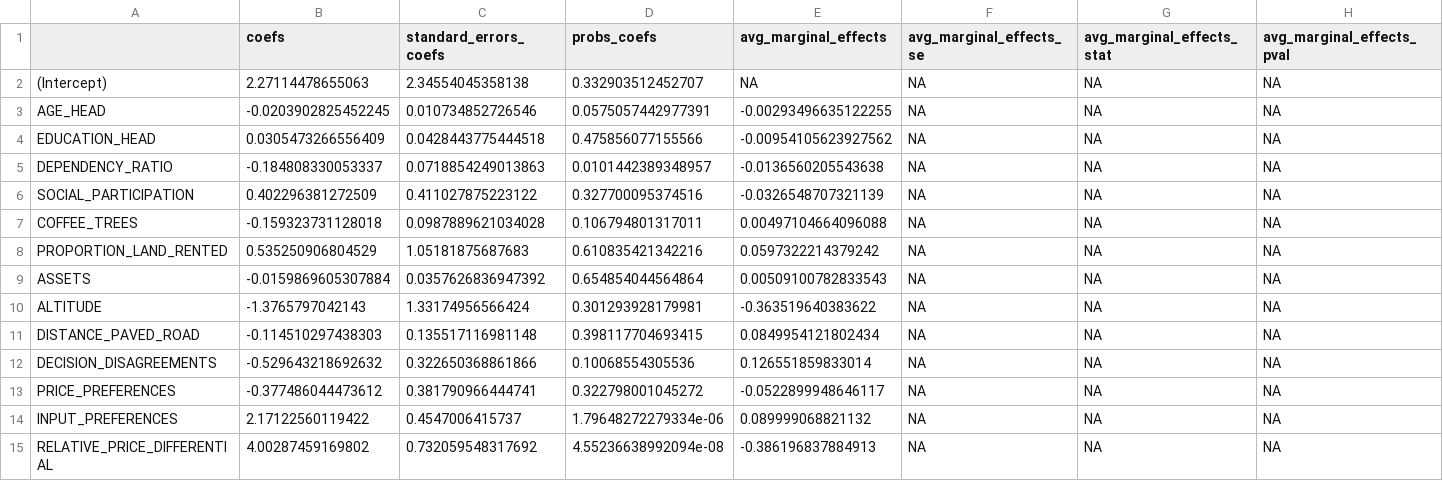
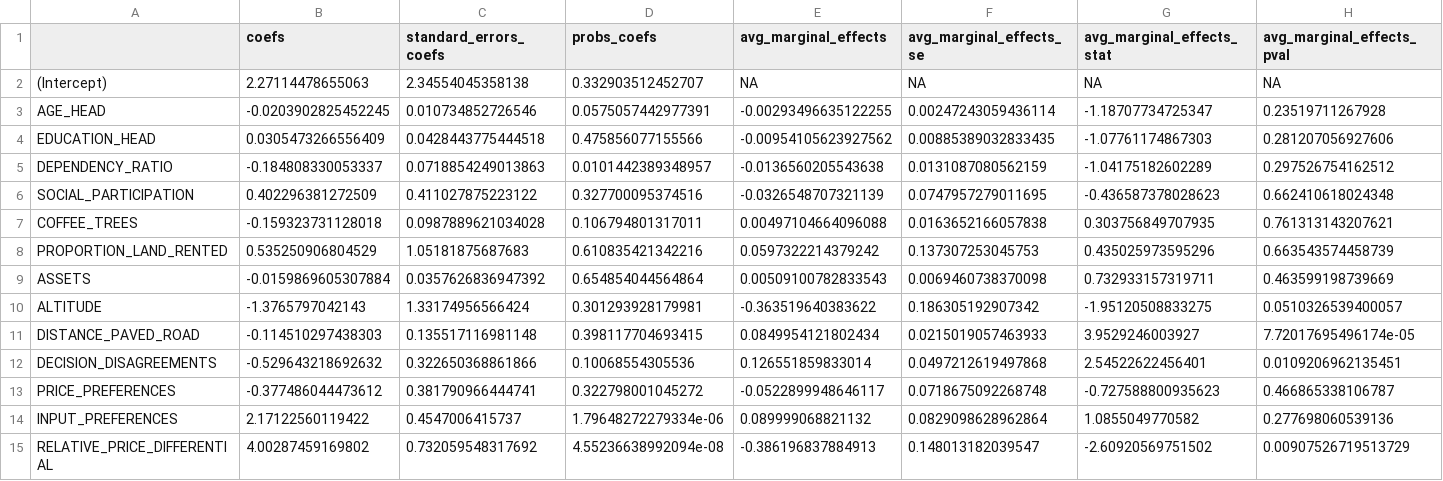
Before and after one commit to Daniel-JW-Hill/Inclusivity_Measures, a CSV file: Results/Continuous Household model - direct zprob - results.csv, drawn as a sheet.

```diff
--- a/Results/Continuous Household model - direct zprob - results.csv
+++ b/Results/Continuous Household model - direct zprob - results.csv
@@ -2,14 +2,14 @@
 "(Intercept)",2.27114478655063,2.34554045358138,0.332903512452707,NA,NA,NA,NA
-"AGE_HEAD",-0.0203902825452245,0.010734852726546,0.0575057442977391,-0.00293496635122255,NA,NA,NA
-"EDUCATION_HEAD",0.0305473266556409,0.0428443775444518,0.475856077155566,-0.00954105623927562,NA,NA,NA
-"DEPENDENCY_RATIO",-0.184808330053337,0.0718854249013863,0.0101442389348957,-0.0136560205543638,NA,NA,NA
-"SOCIAL_PARTICIPATION",0.402296381272509,0.411027875223122,0.327700095374516,-0.0326548707321139,NA,NA,NA
-"COFFEE_TREES",-0.159323731128018,0.0987889621034028,0.106794801317011,0.00497104664096088,NA,NA,NA
-"PROPORTION_LAND_RENTED",0.535250906804529,1.05181875687683,0.610835421342216,0.0597322214379242,NA,NA,NA
-"ASSETS",-0.0159869605307884,0.0357626836947392,0.654854044564864,0.00509100782833543,NA,NA,NA
-"ALTITUDE",-1.3765797042143,1.33174956566424,0.301293928179981,-0.363519640383622,NA,NA,NA
-"DISTANCE_PAVED_ROAD",-0.114510297438303,0.135517116981148,0.398117704693415,0.0849954121802434,NA,NA,NA
-"DECISION_DISAGREEMENTS",-0.529643218692632,0.322650368861866,0.10068554305536,0.126551859833014,NA,NA,NA
-"PRICE_PREFERENCES",-0.377486044473612,0.381790966444741,0.322798001045272,-0.0522899948646117,NA,NA,NA
-"INPUT_PREFERENCES",2.17122560119422,0.4547006415737,1.79648272279334e-06,0.089999068821132,NA,NA,NA
-"RELATIVE_PRICE_DIFFERENTIAL",4.00287459169802,0.732059548317692,4.55236638992094e-08,-0.386196837884913,NA,NA,NA
+"AGE_HEAD",-0.0203902825452245,0.010734852726546,0.0575057442977391,-0.00293496635122255,0.00247243059436114,-1.18707734725347,0.23519711267928
+"EDUCATION_HEAD",0.0305473266556409,0.0428443775444518,0.475856077155566,-0.00954105623927562,0.00885389032833435,-1.07761174867303,0.281207056927606
+"DEPENDENCY_RATIO",-0.184808330053337,0.0718854249013863,0.0101442389348957,-0.0136560205543638,0.0131087080562159,-1.04175182602289,0.297526754162512
+"SOCIAL_PARTICIPATION",0.402296381272509,0.411027875223122,0.327700095374516,-0.0326548707321139,0.0747957279011695,-0.436587378028623,0.662410618024348
+"COFFEE_TREES",-0.159323731128018,0.0987889621034028,0.106794801317011,0.00497104664096088,0.0163652166057838,0.303756849707935,0.761313143207621
+"PROPORTION_LAND_RENTED",0.535250906804529,1.05181875687683,0.610835421342216,0.0597322214379242,0.137307253045753,0.435025973595296,0.663543574458739
+"ASSETS",-0.0159869605307884,0.0357626836947392,0.654854044564864,0.00509100782833543,0.0069460738370098,0.732933157319711,0.463599198739669
+"ALTITUDE",-1.3765797042143,1.33174956566424,0.301293928179981,-0.363519640383622,0.186305192907342,-1.95120508833275,0.0510326539400057
+"DISTANCE_PAVED_ROAD",-0.114510297438303,0.135517116981148,0.398117704693415,0.0849954121802434,0.0215019057463933,3.9529246003927,7.72017695496174e-05
+"DECISION_DISAGREEMENTS",-0.529643218692632,0.322650368861866,0.10068554305536,0.126551859833014,0.0497212619497868,2.54522622456401,0.0109206962135451
+"PRICE_PREFERENCES",-0.377486044473612,0.381790966444741,0.322798001045272,-0.0522899948646117,0.0718675092268748,-0.727588800935623,0.466865338106787
+"INPUT_PREFERENCES",2.17122560119422,0.4547006415737,1.79648272279334e-06,0.089999068821132,0.0829098628962864,1.0855049770582,0.277698060539136
+"RELATIVE_PRICE_DIFFERENTIAL",4.00287459169802,0.732059548317692,4.55236638992094e-08,-0.386196837884913,0.148013182039547,-2.60920569751502,0.00907526719513729
```
Also changed, not shown: Results/Binary individual AME comparison tests.csv, Results/Binary individual model ineq results (fitted)- relative.csv, 16 other files.
